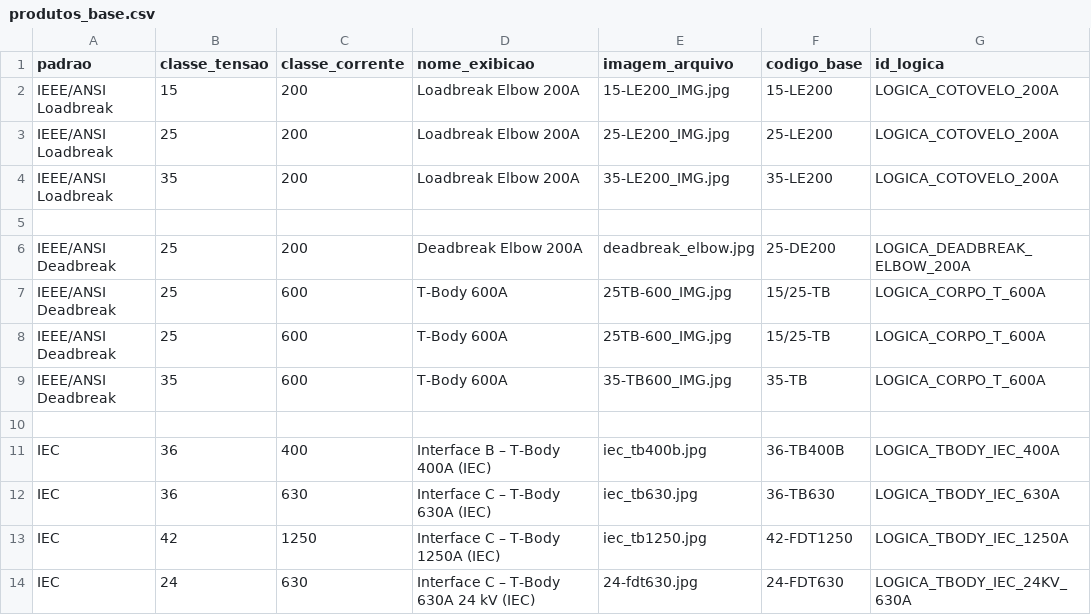
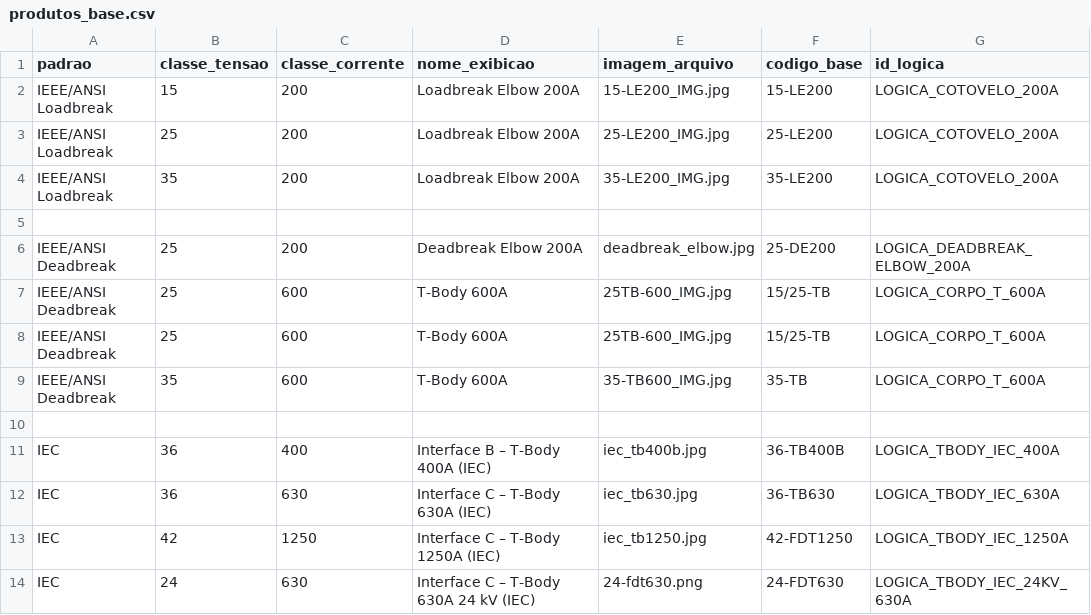
Before and after one commit to cfinottihash/Product-Selector, a CSV file: data/produtos_base.csv, drawn as a sheet.

Commit message:
added photo for 24 kV, 630A T-body

```diff
--- a/data/produtos_base.csv
+++ b/data/produtos_base.csv
@@ -13,2 +13,2 @@ IEC,36,630,Interface C – T-Body 630A (IEC),iec_tb630.jpg,36-TB630,LOGICA_TBODY
 IEC,42,1250,Interface C – T-Body 1250A (IEC),iec_tb1250.jpg,42-FDT1250,LOGICA_TBODY_IEC_1250A
-IEC,24,630,Interface C – T-Body 630A 24 kV (IEC),24-fdt630.jpg,24-FDT630,LOGICA_TBODY_IEC_24KV_630A
+IEC,24,630,Interface C – T-Body 630A 24 kV (IEC),24-fdt630.png,24-FDT630,LOGICA_TBODY_IEC_24KV_630A
```
